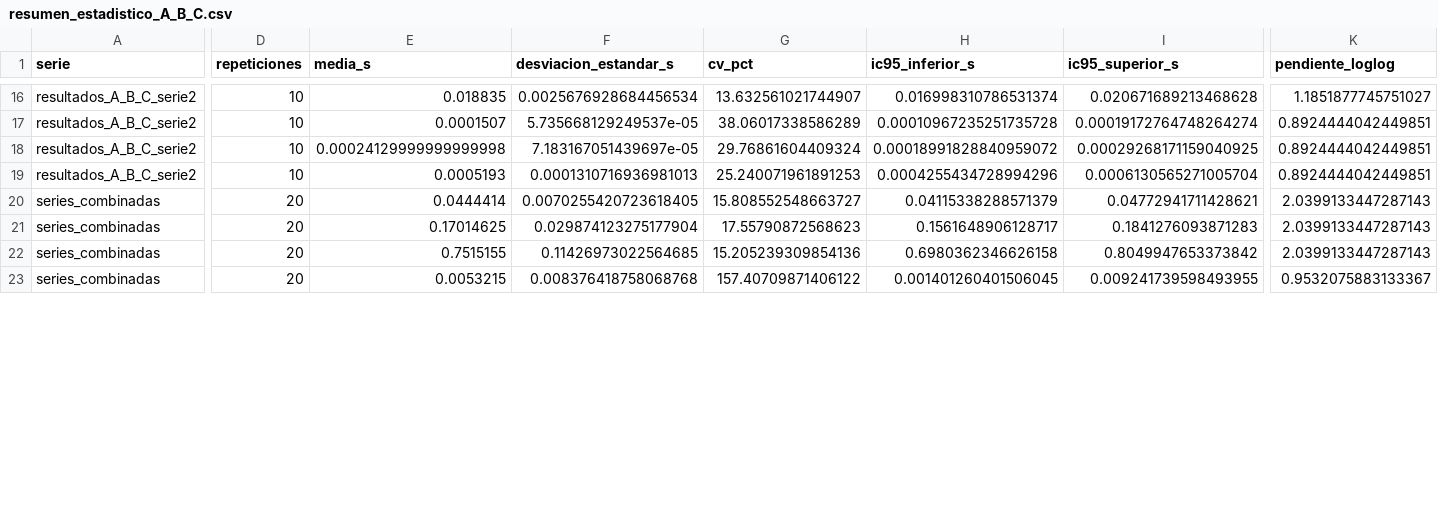
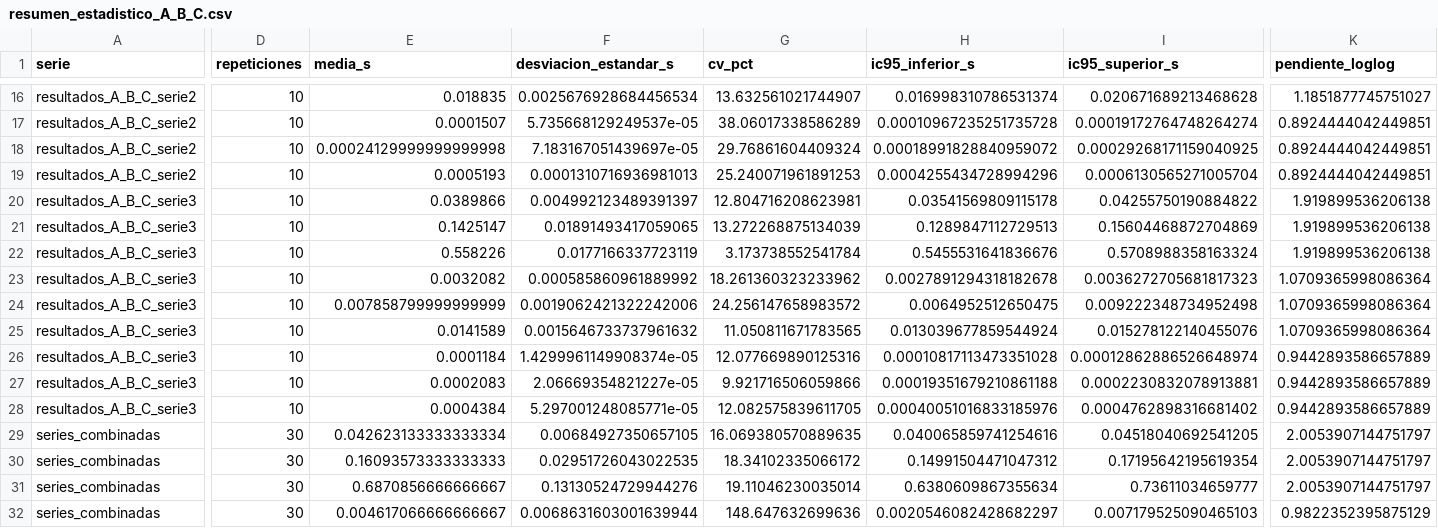
Before and after one commit to MigueLoaiza7/04_proyecto_Equipos-Equipo-07-MercaRed, a CSV file: resultados/resumen_estadistico_A_B_C.csv, drawn as a sheet; only a part is shown, gaps mark what is left out; addresses are those after the commit; rows hold the shown columns only; the diff covers the shown part only; the diff names each change by its address in the sheet, - before the commit and + after, or states it on an @@ line.

Commit message:
Actualiza análisis con la serie controlada
Integra la tercera serie A/B/C, recalcula estadísticas y gráficos, y actualiza informe, protocolo y entorno. Conserva explícitamente la variabilidad restante.

```diff
--- a/resultados/resumen_estadistico_A_B_C.csv
+++ b/resultados/resumen_estadistico_A_B_C.csv
+row 20: resultados_A_B_C_serie3 | 10 | 0.0389866 | 0.004992123489391397 | 12.804716208623981 | 0.03541569809115178 | 0.04255750190884822 | 1.919899536206138
+row 21: resultados_A_B_C_serie3 | 10 | 0.1425147 | 0.01891493417059065 | 13.272268875134039 | 0.1289847112729513 | 0.15604468872704869 | 1.919899536206138
+row 22: resultados_A_B_C_serie3 | 10 | 0.558226 | 0.0177166337723119 | 3.173738552541784 | 0.5455531641836676 | 0.5708988358163324 | 1.919899536206138
+row 23: resultados_A_B_C_serie3 | 10 | 0.0032082 | 0.000585860961889992 | 18.261360323233962 | 0.0027891294318182678 | 0.0036272705681817323 | 1.0709365998086364
+row 24: resultados_A_B_C_serie3 | 10 | 0.007858799999999999 | 0.0019062421322242006 | 24.256147658983572 | 0.0064952512650475 | 0.009222348734952498 | 1.0709365998086364
+row 25: resultados_A_B_C_serie3 | 10 | 0.0141589 | 0.0015646733737961632 | 11.050811671783565 | 0.013039677859544924 | 0.015278122140455076 | 1.0709365998086364
+row 26: resultados_A_B_C_serie3 | 10 | 0.0001184 | 1.4299961149908374e-05 | 12.077669890125316 | 0.00010817113473351028 | 0.00012862886526648974 | 0.9442893586657889
+row 27: resultados_A_B_C_serie3 | 10 | 0.0002083 | 2.06669354821227e-05 | 9.921716506059866 | 0.00019351679210861188 | 0.0002230832078913881 | 0.9442893586657889
+row 28: resultados_A_B_C_serie3 | 10 | 0.0004384 | 5.297001248085771e-05 | 12.082575839611705 | 0.00040051016833185976 | 0.0004762898316681402 | 0.9442893586657889
-D29:D32 (repeticiones): 20
+D29:D32 (repeticiones): 30
-E29 (media_s): 0.0444414
+E29 (media_s): 0.042623133333333334
-F29 (desviacion_estandar_s): 0.0070255420723618405
+F29 (desviacion_estandar_s): 0.00684927350657105
-G29 (cv_pct): 15.808552548663727
+G29 (cv_pct): 16.069380570889635
-H29 (ic95_inferior_s): 0.04115338288571379
+H29 (ic95_inferior_s): 0.040065859741254616
-I29 (ic95_superior_s): 0.04772941711428621
+I29 (ic95_superior_s): 0.04518040692541205
-K29:K31 (pendiente_loglog): 2.0399133447287143
+K29:K31 (pendiente_loglog): 2.0053907144751797
-E30 (media_s): 0.17014625
+E30 (media_s): 0.16093573333333333
-F30 (desviacion_estandar_s): 0.029874123275177904
+F30 (desviacion_estandar_s): 0.02951726043022535
-G30 (cv_pct): 17.55790872568623
+G30 (cv_pct): 18.34102335066172
-H30 (ic95_inferior_s): 0.1561648906128717
+H30 (ic95_inferior_s): 0.14991504471047312
-I30 (ic95_superior_s): 0.1841276093871283
+I30 (ic95_superior_s): 0.17195642195619354
-E31 (media_s): 0.7515155
+E31 (media_s): 0.6870856666666667
-F31 (desviacion_estandar_s): 0.11426973022564685
+F31 (desviacion_estandar_s): 0.13130524729944276
-G31 (cv_pct): 15.205239309854136
+G31 (cv_pct): 19.11046230035014
-H31 (ic95_inferior_s): 0.6980362346626158
+H31 (ic95_inferior_s): 0.6380609867355634
-I31 (ic95_superior_s): 0.8049947653373842
+I31 (ic95_superior_s): 0.73611034659777
-E32 (media_s): 0.0053215
+E32 (media_s): 0.004617066666666667
-F32 (desviacion_estandar_s): 0.008376418758068768
+F32 (desviacion_estandar_s): 0.0068631603001639944
-G32 (cv_pct): 157.40709871406122
+G32 (cv_pct): 148.647632699636
-H32 (ic95_inferior_s): 0.001401260401506045
+H32 (ic95_inferior_s): 0.0020546082428682297
-I32 (ic95_superior_s): 0.009241739598493955
+I32 (ic95_superior_s): 0.007179525090465103
-K32 (pendiente_loglog): 0.9532075883133367
+K32 (pendiente_loglog): 0.9822352395875129
```
Also changed, not shown: 35 edited cells elsewhere in this file, 9 other files.
